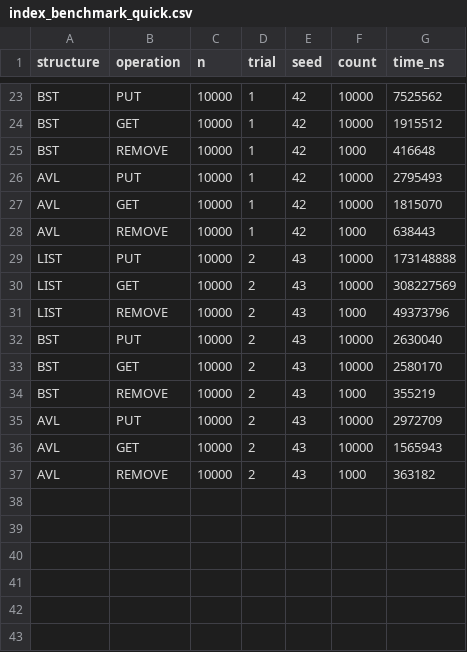
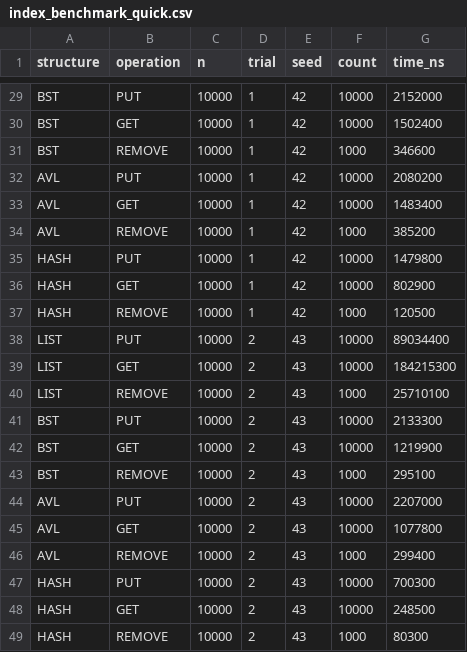
Before and after one commit to romeerozz/Proyecto-Deportes-UNAL, a CSV file: data/results/index_benchmark_quick.csv, drawn as a sheet; only a part is shown, gaps mark what is left out; addresses are those after the commit; the diff covers the shown part only; the diff names each change by its address in the sheet, - before the commit and + after, or states it on an @@ line.

```diff
--- a/data/results/index_benchmark_quick.csv
+++ b/data/results/index_benchmark_quick.csv
-G29 (time_ns): 7525562
+G29 (time_ns): 2152000
-G30 (time_ns): 1915512
+G30 (time_ns): 1502400
-G31 (time_ns): 416648
+G31 (time_ns): 346600
-G32 (time_ns): 2795493
+G32 (time_ns): 2080200
-G33 (time_ns): 1815070
+G33 (time_ns): 1483400
-G34 (time_ns): 638443
+G34 (time_ns): 385200
+row 35: HASH | PUT | 10000 | 1 | 42 | 10000 | 1479800
+row 36: HASH | GET | 10000 | 1 | 42 | 10000 | 802900
+row 37: HASH | REMOVE | 10000 | 1 | 42 | 1000 | 120500
-G38 (time_ns): 173148888
+G38 (time_ns): 89034400
-G39 (time_ns): 308227569
+G39 (time_ns): 184215300
-G40 (time_ns): 49373796
+G40 (time_ns): 25710100
-G41 (time_ns): 2630040
+G41 (time_ns): 2133300
-G42 (time_ns): 2580170
+G42 (time_ns): 1219900
-G43 (time_ns): 355219
+G43 (time_ns): 295100
-G44 (time_ns): 2972709
+G44 (time_ns): 2207000
-G45 (time_ns): 1565943
+G45 (time_ns): 1077800
-G46 (time_ns): 363182
+G46 (time_ns): 299400
+row 47: HASH | PUT | 10000 | 2 | 43 | 10000 | 700300
+row 48: HASH | GET | 10000 | 2 | 43 | 10000 | 248500
+row 49: HASH | REMOVE | 10000 | 2 | 43 | 1000 | 80300
```
Also changed, not shown: 6 added rows and 21 edited cells elsewhere in this file, 6 other files.
